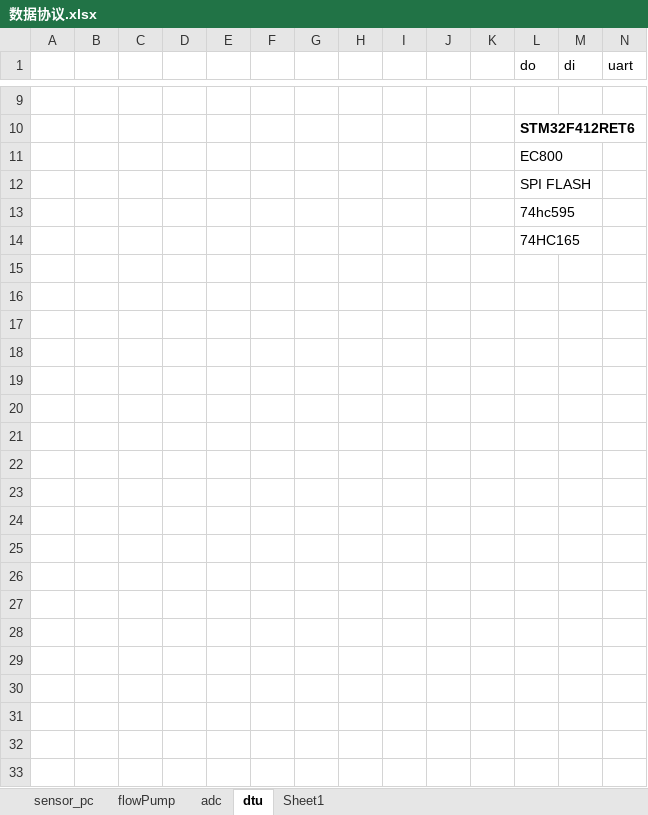
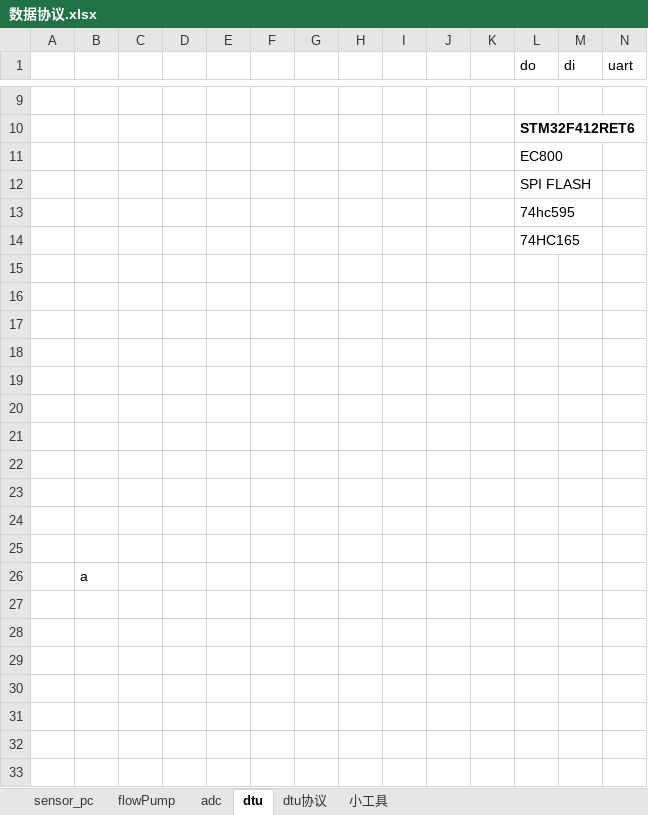
Before and after one commit to zhangmeng5337/Hardware, an Excel workbook: constantCV/docs/数据协议.xlsx, sheet dtu, drawn as a sheet; only a part is shown, gaps mark what is left out; values as stored, in another font and other column widths than the file's, no borders; charts and pictures not drawn; the diff covers the shown part only; the diff names each change by its address in the sheet, - before the commit and + after, or states it on an @@ line.

```diff
--- a/constantCV/docs/数据协议.xlsx (sheet dtu)
+++ b/constantCV/docs/数据协议.xlsx (sheet dtu)
-sheet tab: Sheet1
+sheet tab: dtu协议
+sheet tab: 小工具
+row 15: (empty)
+row 16: (empty)
+row 17: (empty)
+row 18: (empty)
+row 19: (empty)
+row 20: (empty)
+row 21: (empty)
+row 22: (empty)
+row 23: (empty)
+row 24: (empty)
+row 25: (empty)
+row 26:  | a
+row 27: (empty)
+row 28: (empty)
+row 29: (empty)
+row 30: (empty)
+row 31: (empty)
+row 32: (empty)
+row 33: (empty)
```
Also changed, not shown: 28 added rows elsewhere in this sheet, sheet dtu协议, sheet sensor_pc, charts or pictures.
